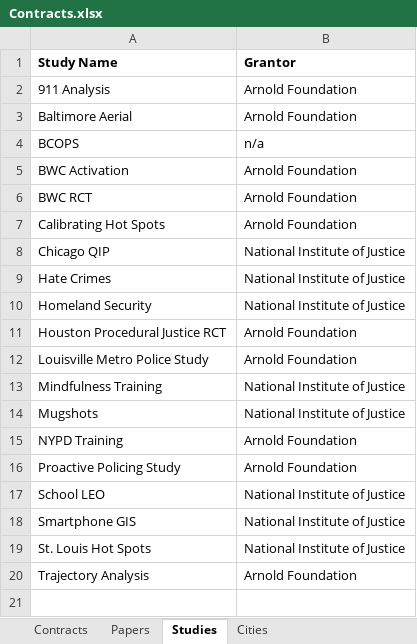
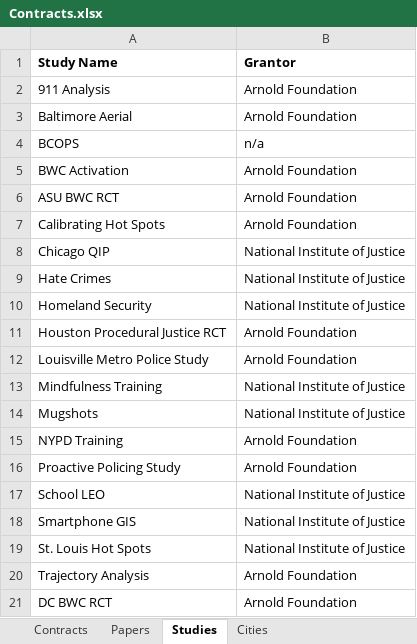
Before and after one commit to uchicago-justice-project/data, an Excel workbook: policing_study_contracts/Contracts.xlsx, sheet Studies, drawn as a sheet; values as stored, in another font and other column widths than the file's, no borders; the diff names each change by its address in the sheet, - before the commit and + after, or states it on an @@ line.

```diff
--- a/policing_study_contracts/Contracts.xlsx (sheet Studies)
+++ b/policing_study_contracts/Contracts.xlsx (sheet Studies)
-A6 (Study Name): BWC RCT
+A6 (Study Name): ASU BWC RCT
+row 21: DC BWC RCT | Arnold Foundation
```
Also changed, not shown: sheet Contracts, sheet Papers, sheet Cities, 41 other files.
